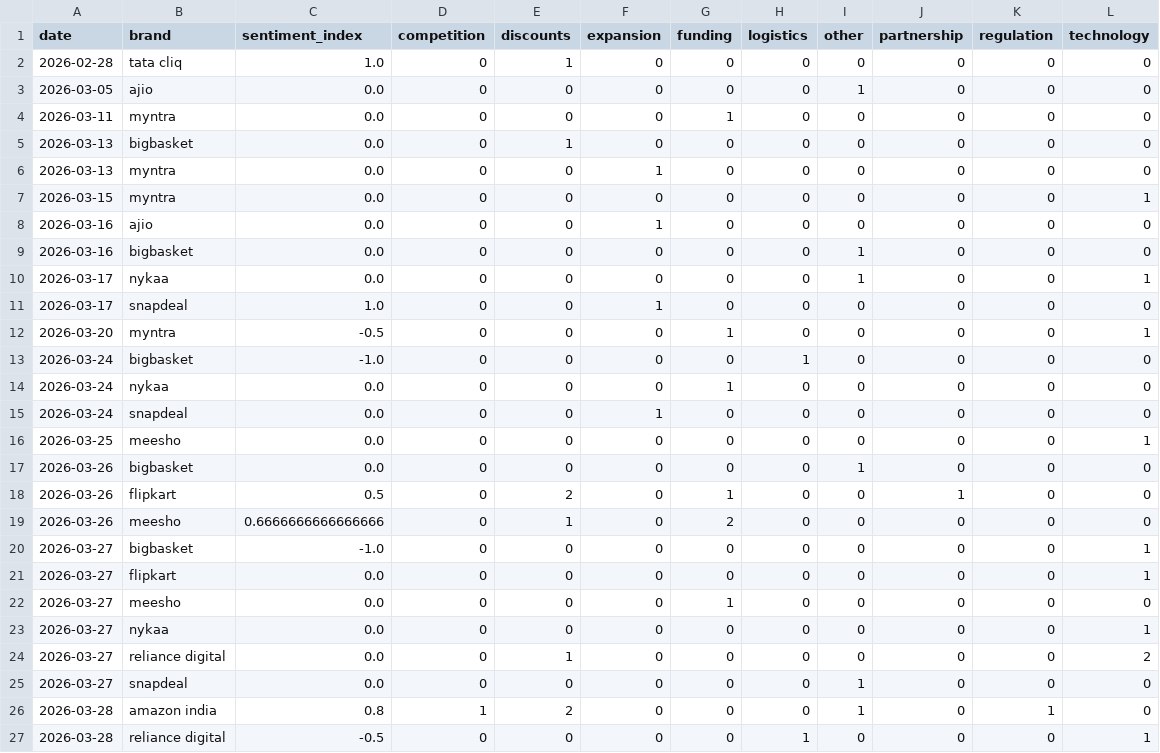
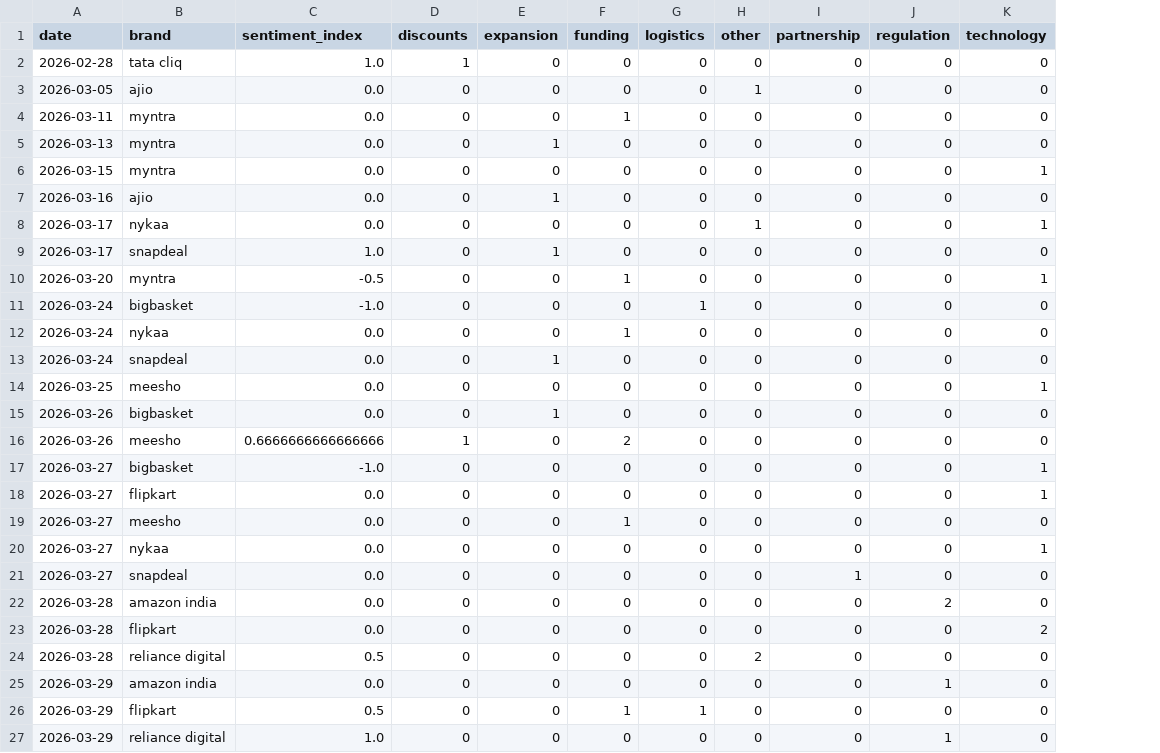
Before and after one commit to 2310Gayatri/AI-Ecommerce-Trend-Forecaster, a CSV file: data/processed/brand_daily_metrics.csv, drawn as a sheet; removed rows and columns are numbered as before the commit, all else as after; the diff names each change by its address in the sheet, - before the commit and + after, or states it on an @@ line.

```diff
--- a/data/processed/brand_daily_metrics.csv
+++ b/data/processed/brand_daily_metrics.csv
-column D (competition), rows 2-4: all 0; rows 6-8: all 0; rows 10-17: all 0; rows 19-23: all 0; rows 25-27: 0 | 1 | 0
-row 5: 2026-03-13 | bigbasket | 0.0 | 0 | 1 | 0 | 0 | 0 | 0 | 0 | 0 | 0
-row 9: 2026-03-16 | bigbasket | 0.0 | 0 | 0 | 0 | 0 | 0 | 1 | 0 | 0 | 0
-E15 (expansion): 0
+E15 (expansion): 1
-H15 (other): 1
+H15 (other): 0
-row 18: 2026-03-26 | flipkart | 0.5 | 0 | 2 | 0 | 1 | 0 | 0 | 1 | 0 | 0
-row 24: 2026-03-27 | reliance digital | 0.0 | 0 | 1 | 0 | 0 | 0 | 0 | 0 | 0 | 2
-H21:H22 (other): 1
+H21:H22 (other): 0
-I21 (partnership): 0
+I21 (partnership): 1
-C22 (sentiment_index): 0.8
+C22 (sentiment_index): 0.0
-D22 (discounts): 2
+D22 (discounts): 0
-J22 (regulation): 1
+J22 (regulation): 2
-B23 (brand): reliance digital
+B23 (brand): flipkart
-C23 (sentiment_index): -0.5
+C23 (sentiment_index): 0.0
-G23 (logistics): 1
+G23 (logistics): 0
-K23 (technology): 1
+K23 (technology): 2
+row 24: 2026-03-28 | reliance digital | 0.5 | 0 | 0 | 0 | 0 | 2 | 0 | 0 | 0
+row 25: 2026-03-29 | amazon india | 0.0 | 0 | 0 | 0 | 0 | 0 | 0 | 1 | 0
+row 26: 2026-03-29 | flipkart | 0.5 | 0 | 0 | 1 | 1 | 0 | 0 | 0 | 0
+row 27: 2026-03-29 | reliance digital | 1.0 | 0 | 0 | 0 | 0 | 0 | 0 | 1 | 0
```
Also changed, not shown: data/processed/daily_market_metrics.csv, data/processed/market_forecast_history.csv, 1 other file.
